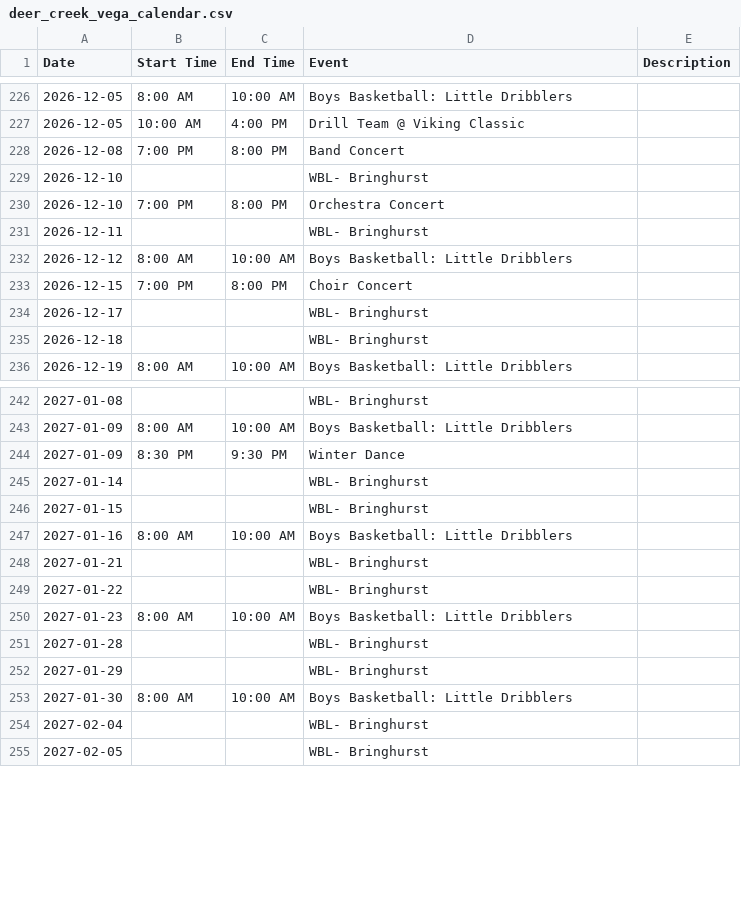
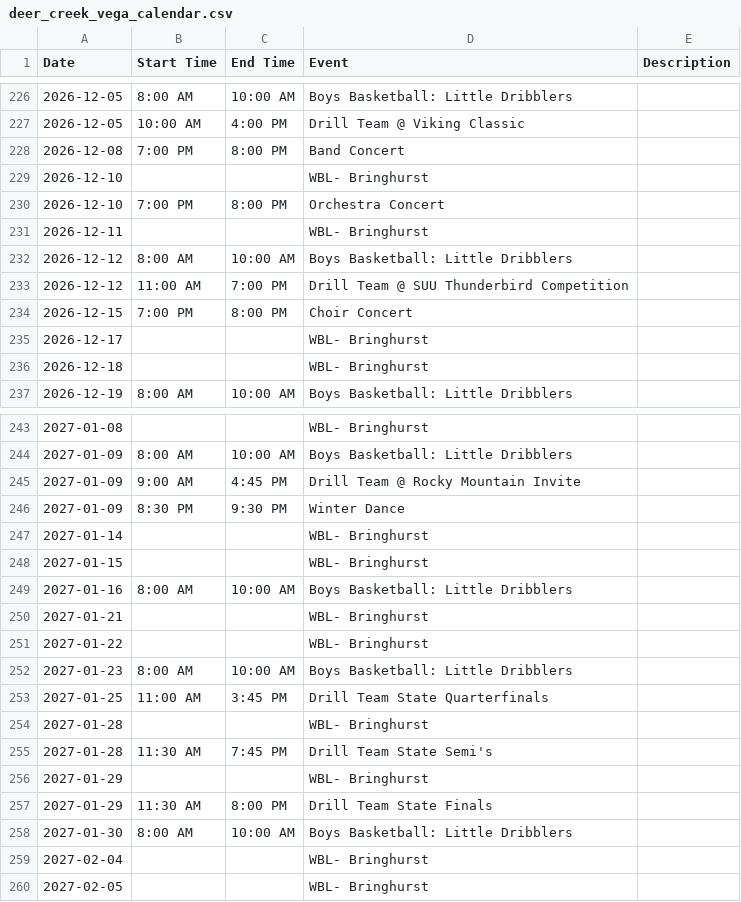
Before and after one commit to rmawhinney12/DK-Calendar, a CSV file: deer_creek_vega_calendar.csv, drawn as a sheet; only a part is shown, gaps mark what is left out; the diff names each change by its address in the sheet, - before the commit and + after, or states it on an @@ line.

```diff
--- a/deer_creek_vega_calendar.csv
+++ b/deer_creek_vega_calendar.csv
+row 233: 2026-12-12 | 11:00 AM | 7:00 PM | Drill Team @ SUU Thunderbird Competition
+row 245: 2027-01-09 | 9:00 AM | 4:45 PM | Drill Team @ Rocky Mountain Invite
+row 253: 2027-01-25 | 11:00 AM | 3:45 PM | Drill Team State Quarterfinals
+row 255: 2027-01-28 | 11:30 AM | 7:45 PM | Drill Team State Semi's
+row 257: 2027-01-29 | 11:30 AM | 8:00 PM | Drill Team State Finals
```
Also changed, not shown: combined_calendar.csv, heber_schedule.csv, 3 other files.
